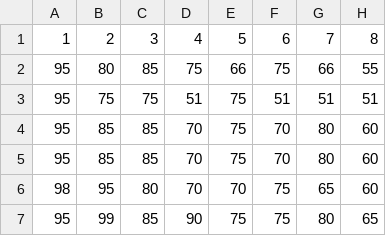
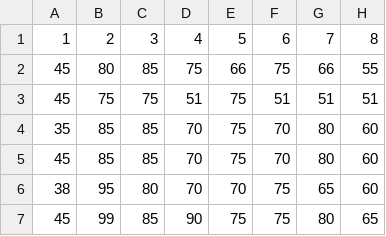
Before and after one commit to Robexia/Denoising, a CSV file: probly.csv, drawn as a sheet; only a part is shown; the diff names each change by its address in the sheet, - before the commit and + after, or states it on an @@ line.

Commit message:
Add files via upload

```diff
--- a/probly.csv
+++ b/probly.csv
-A2:A3: 95
+A2:A3: 45
-A4: 95
+A4: 35
-A5: 95
+A5: 45
-A6: 98
+A6: 38
-A7: 95
+A7: 45
```
